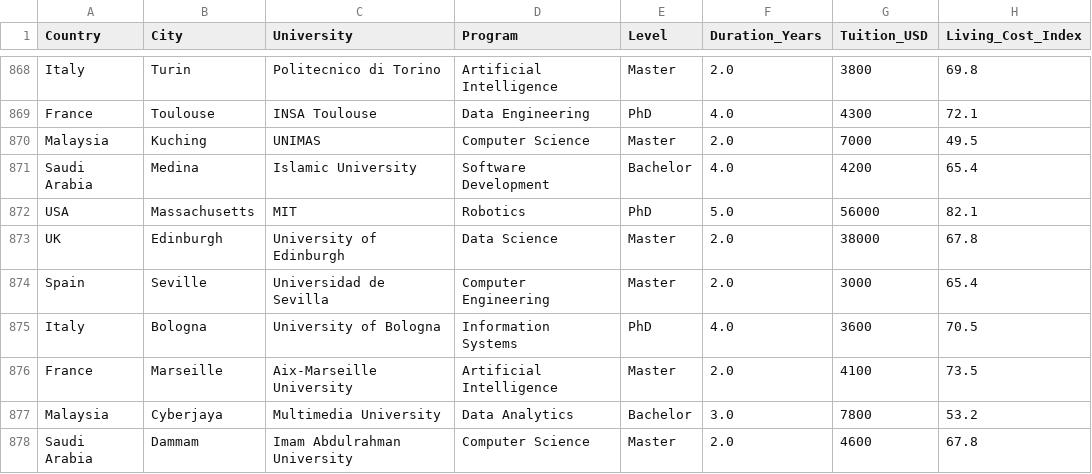
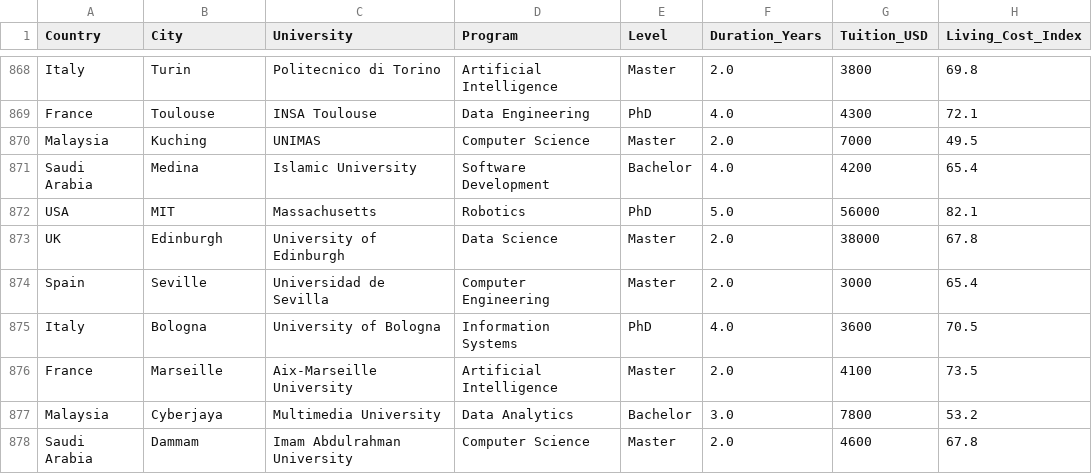
Before and after one commit to gibsongGH/SDS-CP030-edu-spend, a CSV file: submissions/team-members/cholpon-zhakshylykova/data_full_filtered.csv, drawn as a sheet; only a part is shown, gaps mark what is left out; the diff names each change by its address in the sheet, - before the commit and + after, or states it on an @@ line.

```diff
--- a/submissions/team-members/cholpon-zhakshylykova/data_full_filtered.csv
+++ b/submissions/team-members/cholpon-zhakshylykova/data_full_filtered.csv
-B872 (City): Massachusetts
+B872 (City): MIT
-C872 (University): MIT
+C872 (University): Massachusetts
```
Also changed, not shown: submissions/team-members/cholpon-zhakshylykova/data_tca_aff.csv, submissions/team-members/cholpon-zhakshylykova/data_tca_clusters_raw.csv, 29 other files.
